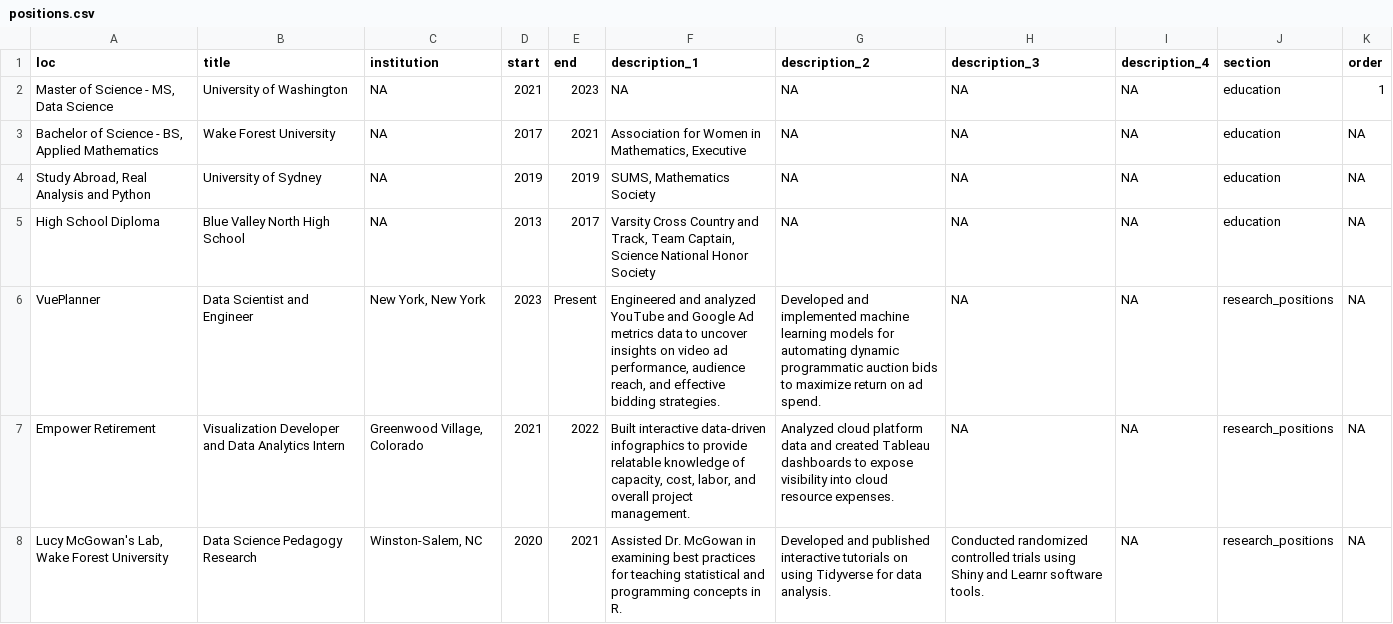
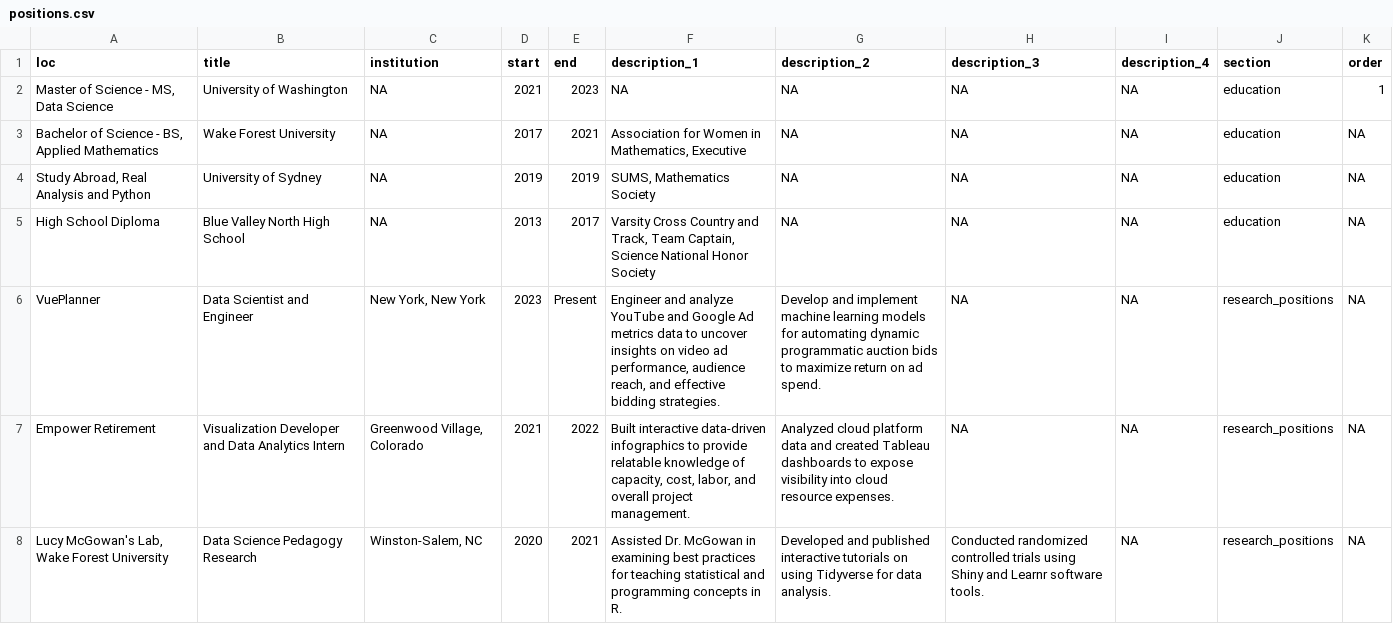
Before and after one commit to hluebbering/live-cv, a CSV file: positions.csv, drawn as a sheet; only a part is shown.

Commit message:
Update positions.csv

```diff
--- a/positions.csv
+++ b/positions.csv
@@ -5,3 +5,3 @@ loc,title,institution,start,end,description_1,description_2,description_3,descri
 High School Diploma,Blue Valley North High School,NA,2013,2017,"Varsity Cross Country and Track, Team Captain, Science National Honor Society",NA,NA,NA,education,NA
-VuePlanner,Data Scientist and Engineer,"New York, New York",2023,Present,"Engineered and analyzed YouTube and Google Ad metrics data to uncover insights on video ad performance, audience reach, and effective bidding strategies.",Developed and implemented machine learning models for automating dynamic programmatic auction bids to maximize return on ad spend.,NA,NA,research_positions,NA
+VuePlanner,Data Scientist and Engineer,"New York, New York",2023,Present,"Engineer and analyze YouTube and Google Ad metrics data to uncover insights on video ad performance, audience reach, and effective bidding strategies.",Develop and implement machine learning models for automating dynamic programmatic auction bids to maximize return on ad spend.,NA,NA,research_positions,NA
 Empower Retirement,Visualization Developer and Data Analytics Intern,"Greenwood Village, Colorado",2021,2022,"Built interactive data-driven infographics to provide relatable knowledge of capacity, cost, labor, and overall project management.",Analyzed cloud platform data and created Tableau dashboards to expose visibility into cloud resource expenses.,NA,NA,research_positions,NA
```
